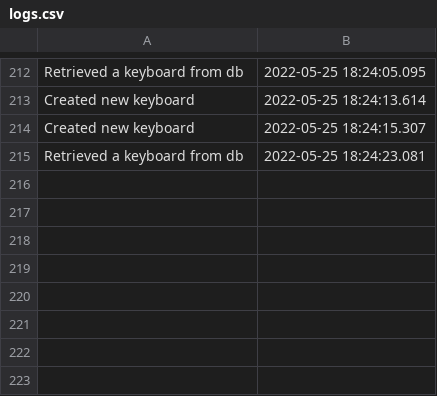
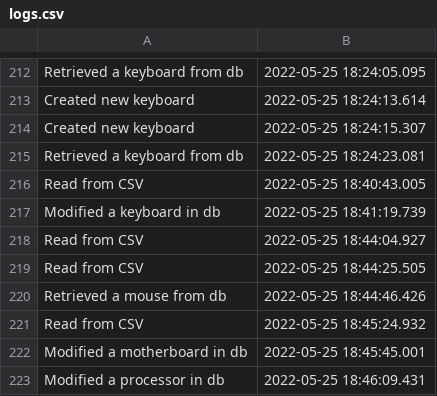
Before and after one commit to Edward484/ProjectPao, a CSV file: resources/logs/logs.csv, drawn as a sheet; only a part is shown, gaps mark what is left out.

```diff
--- a/resources/logs/logs.csv
+++ b/resources/logs/logs.csv
@@ -215 +215,9 @@ Created new keyboard , 2022-05-25 18:24:15.307
 Retrieved a keyboard from db , 2022-05-25 18:24:23.081
+Read from CSV , 2022-05-25 18:40:43.005
+Modified a keyboard in db , 2022-05-25 18:41:19.739
+Read from CSV , 2022-05-25 18:44:04.927
+Read from CSV , 2022-05-25 18:44:25.505
+Retrieved a mouse from db , 2022-05-25 18:44:46.426
+Read from CSV , 2022-05-25 18:45:24.932
+Modified a motherboard in db , 2022-05-25 18:45:45.001
+Modified a processor in db , 2022-05-25 18:46:09.431
```
Also changed, not shown: 12 other files.
